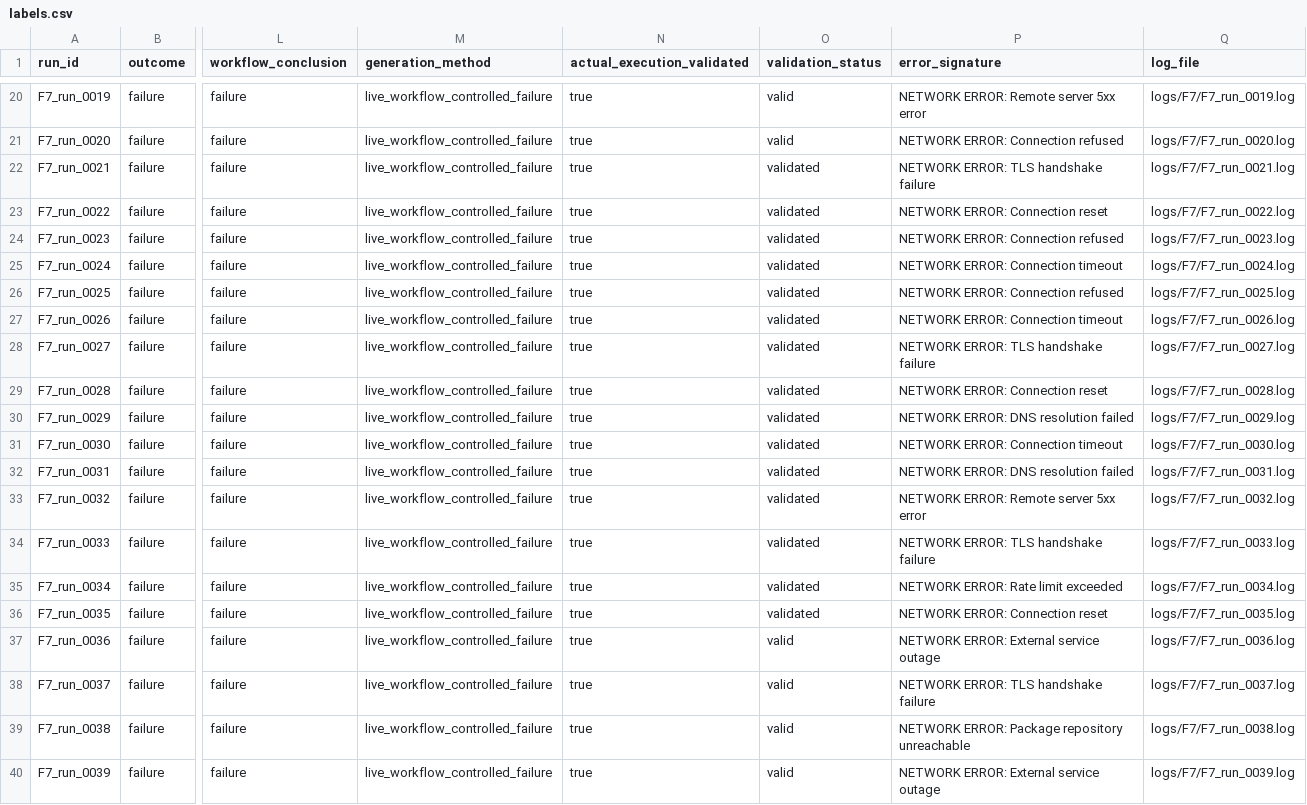
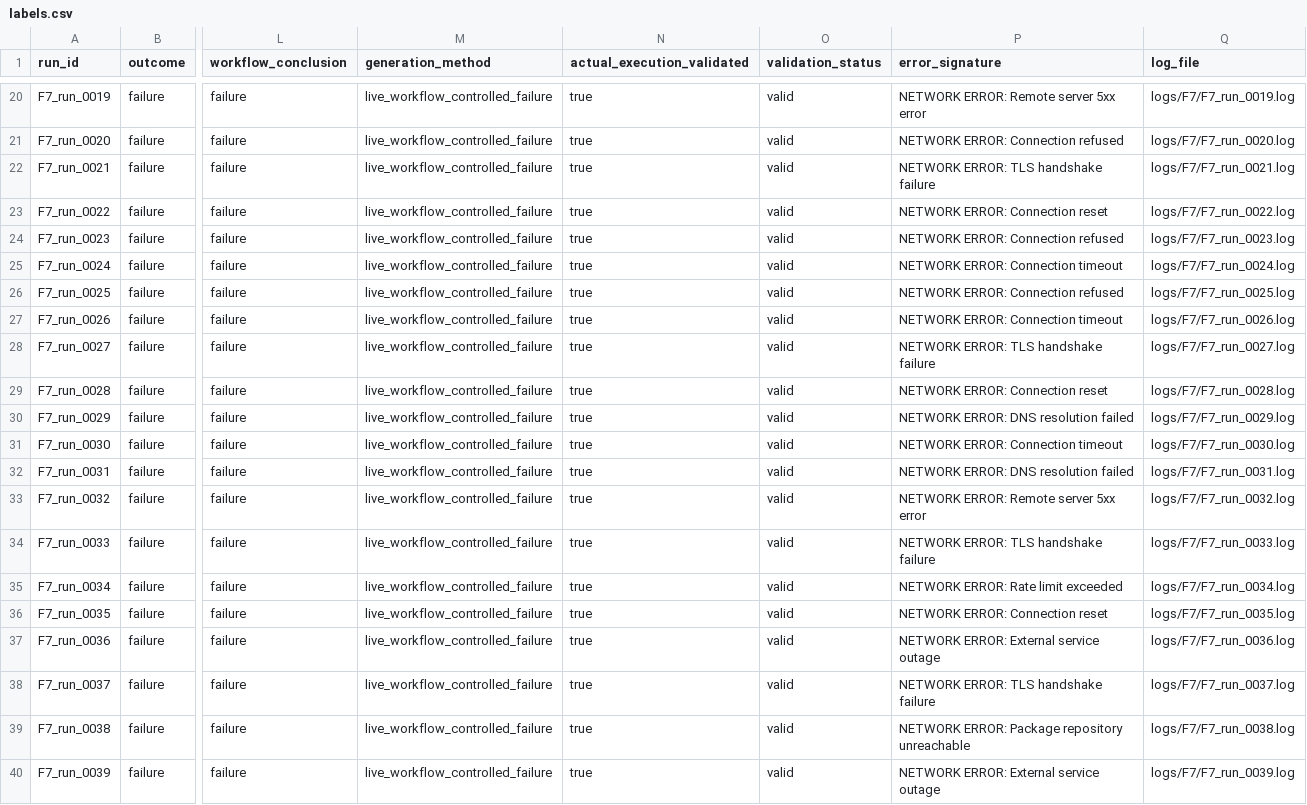
Before and after one commit to DhruvHegde/log-generation, a CSV file: labels.csv, drawn as a sheet; only a part is shown, gaps mark what is left out; the diff names each change by its address in the sheet, - before the commit and + after, or states it on an @@ line.

```diff
--- a/labels.csv
+++ b/labels.csv
-O22:O36 (validation_status): validated
+O22:O36 (validation_status): valid
```
Also changed, not shown: 45 other files.
